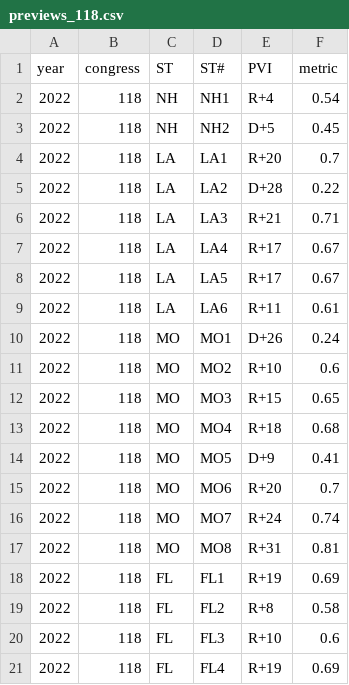
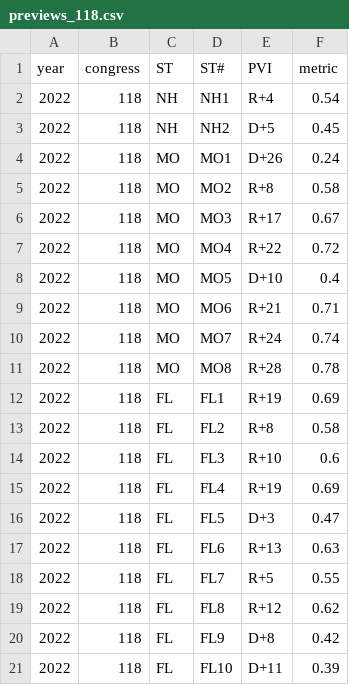
Before and after one commit to xadomatis/redistricting_project, a CSV file: clean_data/supplimental/previews_118.csv, drawn as a sheet; only a part is shown; the shorter side is filled out with more unchanged rows.

```diff
--- a/clean_data/supplimental/previews_118.csv
+++ b/clean_data/supplimental/previews_118.csv
@@ -3,16 +3,10 @@ year,congress,ST,ST#,PVI,metric
 2022,118,NH,NH2,D+5,0.45
-2022,118,LA,LA1,R+20,0.7
-2022,118,LA,LA2,D+28,0.22
-2022,118,LA,LA3,R+21,0.71
-2022,118,LA,LA4,R+17,0.67
-2022,118,LA,LA5,R+17,0.67
-2022,118,LA,LA6,R+11,0.61
 2022,118,MO,MO1,D+26,0.24
-2022,118,MO,MO2,R+10,0.6
-2022,118,MO,MO3,R+15,0.65
-2022,118,MO,MO4,R+18,0.68
-2022,118,MO,MO5,D+9,0.41
-2022,118,MO,MO6,R+20,0.7
+2022,118,MO,MO2,R+8,0.58
+2022,118,MO,MO3,R+17,0.67
+2022,118,MO,MO4,R+22,0.72
+2022,118,MO,MO5,D+10,0.4
+2022,118,MO,MO6,R+21,0.71
 2022,118,MO,MO7,R+24,0.74
-2022,118,MO,MO8,R+31,0.81
+2022,118,MO,MO8,R+28,0.78
 2022,118,FL,FL1,R+19,0.69
```
Also changed, not shown: clean_data/full_districts/data_118.csv, clean_data/supplimental/data_118_538.csv, 13 other files.
